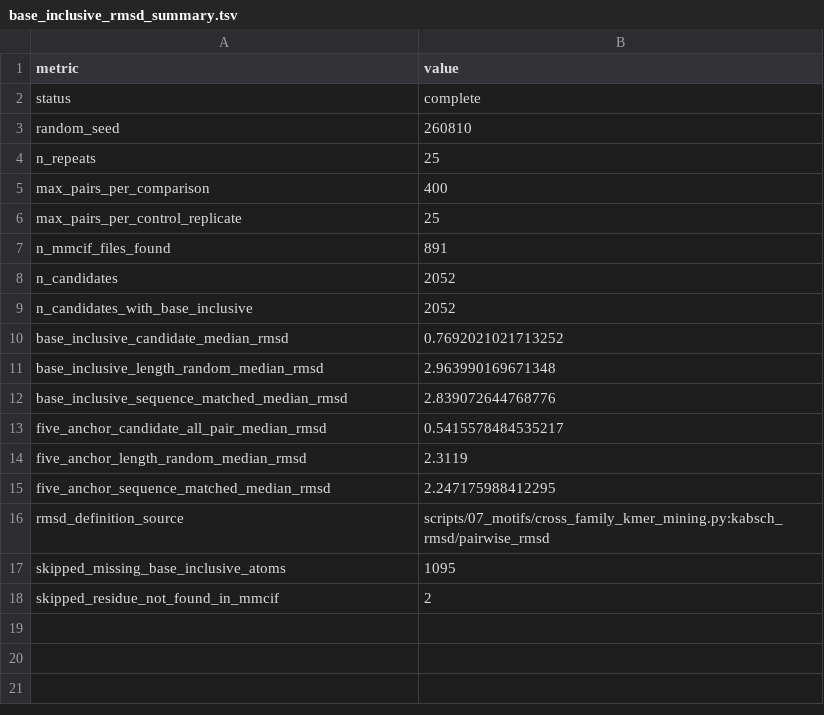
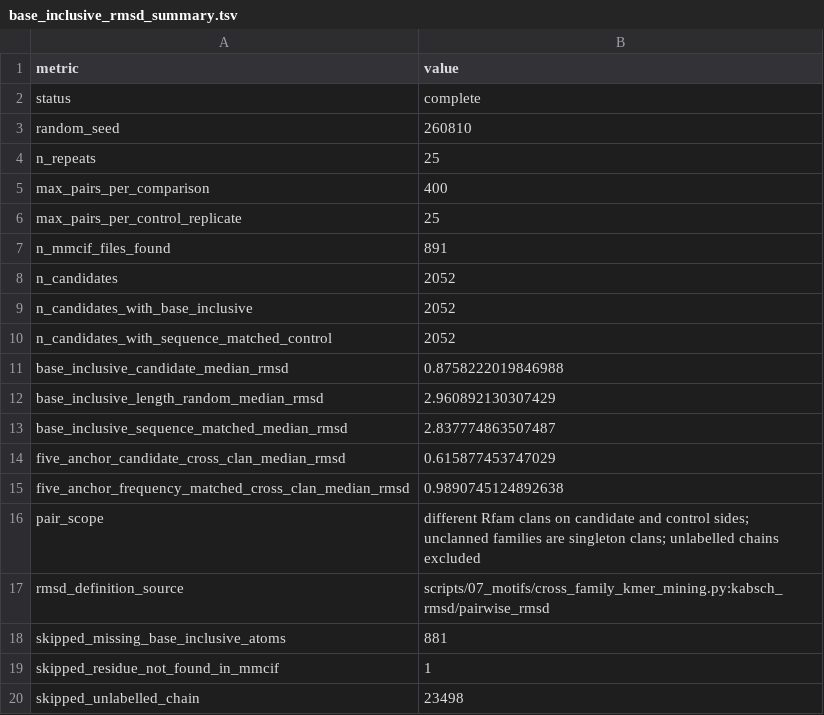
Before and after one commit to Cassie818/RFoldSearch-analysis, a TSV file: files/motifs/word_controls/base_inclusive_rmsd_summary.tsv, drawn as a sheet.

```diff
--- a/files/motifs/word_controls/base_inclusive_rmsd_summary.tsv
+++ b/files/motifs/word_controls/base_inclusive_rmsd_summary.tsv
@@ -9,10 +9,12 @@ n_candidates	2052
 n_candidates_with_base_inclusive	2052
-base_inclusive_candidate_median_rmsd	0.7692021021713252
-base_inclusive_length_random_median_rmsd	2.963990169671348
-base_inclusive_sequence_matched_median_rmsd	2.839072644768776
-five_anchor_candidate_all_pair_median_rmsd	0.5415578484535217
-five_anchor_length_random_median_rmsd	2.3119
-five_anchor_sequence_matched_median_rmsd	2.247175988412295
+n_candidates_with_sequence_matched_control	2052
+base_inclusive_candidate_median_rmsd	0.8758222019846988
+base_inclusive_length_random_median_rmsd	2.960892130307429
+base_inclusive_sequence_matched_median_rmsd	2.837774863507487
+five_anchor_candidate_cross_clan_median_rmsd	0.615877453747029
+five_anchor_frequency_matched_cross_clan_median_rmsd	0.9890745124892638
+pair_scope	different Rfam clans on candidate and control sides; unclanned families are singleton clans; unlabelled chains excluded
 rmsd_definition_source	scripts/07_motifs/cross_family_kmer_mining.py:kabsch_rmsd/pairwise_rmsd
-skipped_missing_base_inclusive_atoms	1095
-skipped_residue_not_found_in_mmcif	2
+skipped_missing_base_inclusive_atoms	881
+skipped_residue_not_found_in_mmcif	1
+skipped_unlabelled_chain	23498
```
Also changed, not shown: files/motifs/known_motif_core_dssr_pair_conservation_instances_production_new.tsv, files/motifs/known_motif_core_matches_production_new_relabel_manifest.tsv, 27 other files.
